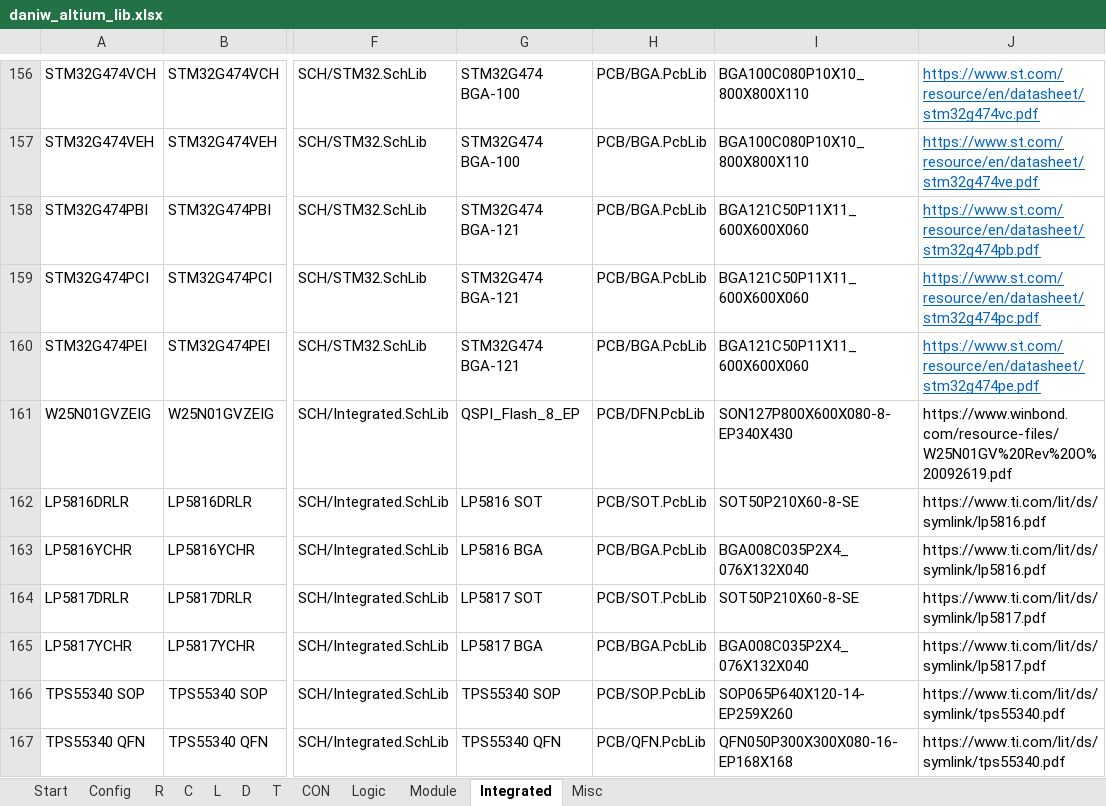
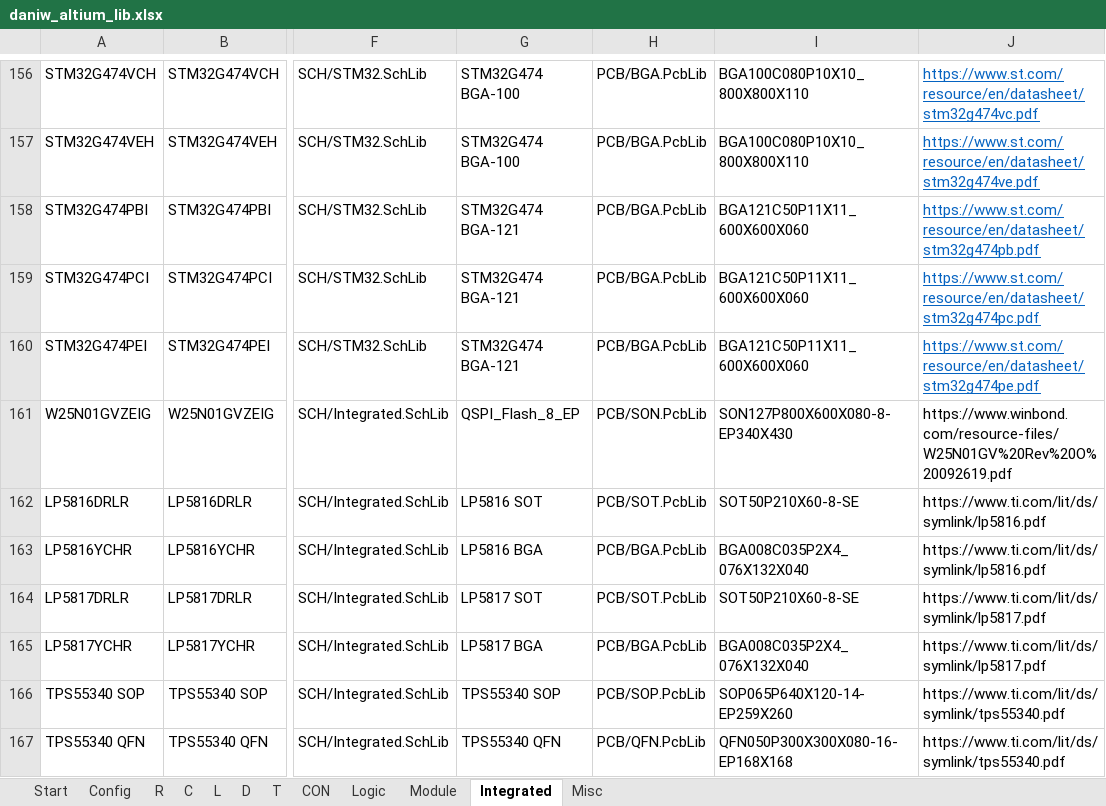
Before and after one commit to daniw/altium_lib, an Excel workbook: daniw_altium_lib.xlsx, sheet Integrated, drawn as a sheet; only a part is shown, gaps mark what is left out; values as stored, in another font and other column widths than the file's, no borders; the diff names each change by its address in the sheet, - before the commit and + after, or states it on an @@ line.

```diff
--- a/daniw_altium_lib.xlsx (sheet Integrated)
+++ b/daniw_altium_lib.xlsx (sheet Integrated)
-H161: PCB/DFN.PcbLib
+H161: PCB/SON.PcbLib
```
Also changed, not shown: sheet R.
